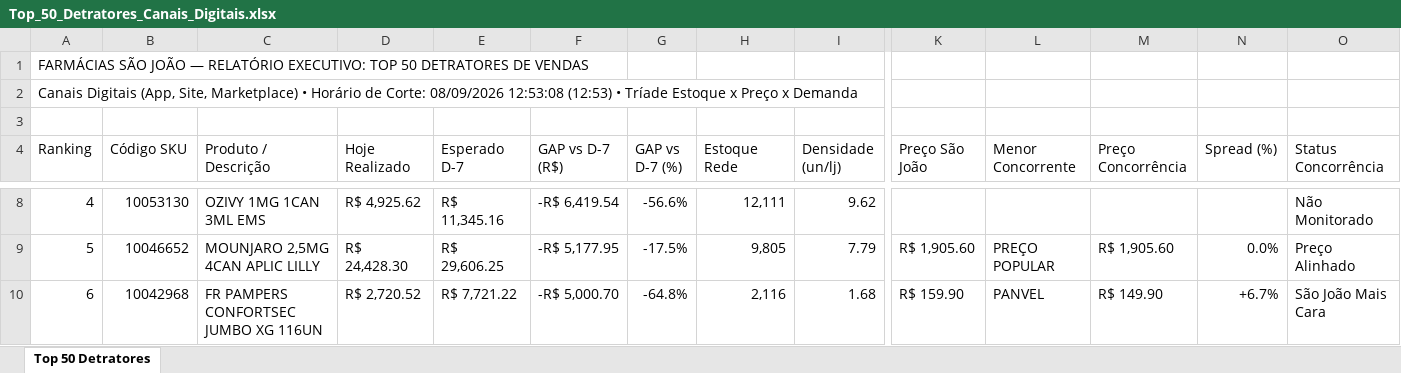
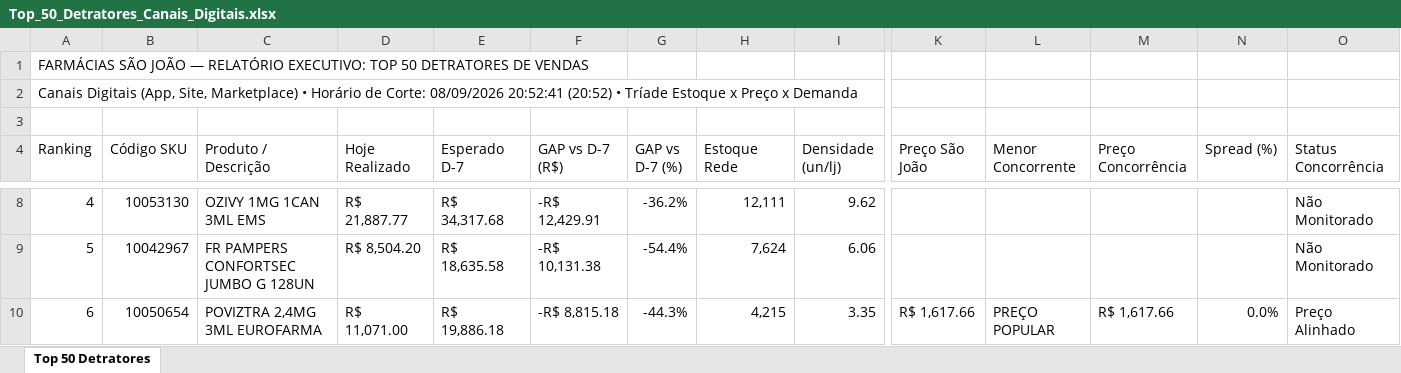
Before and after one commit to lukasg64-png/monitor-canais-digitais, an Excel workbook: data/Top_50_Detratores_Canais_Digitais.xlsx, sheet Top 50 Detratores, drawn as a sheet; only a part is shown, gaps mark what is left out; values as stored, in another font and other column widths than the file's, no cell formats; the diff covers the shown part only; the diff names each change by its address in the sheet, - before the commit and + after, or states it on an @@ line.

Commit message:
Auto-sync Qlik Sense Intraday (08/09/2026 21:55 - Corte 20:52)

```diff
--- a/data/Top_50_Detratores_Canais_Digitais.xlsx (sheet Top 50 Detratores)
+++ b/data/Top_50_Detratores_Canais_Digitais.xlsx (sheet Top 50 Detratores)
-A2 (Ranking): …Corte: 08/09/2026 12:53:08 (12:53) • Tríade…
+A2 (Ranking): …Corte: 08/09/2026 20:52:41 (20:52) • Tríade…
-D8 (Hoje Realizado): R$ 4,925.62
+D8 (Hoje Realizado): R$ 21,887.77
-E8 (Esperado D-7): R$ 11,345.16
+E8 (Esperado D-7): R$ 34,317.68
-F8 (GAP vs D-7 (R$)): -R$ 6,419.54
+F8 (GAP vs D-7 (R$)): -R$ 12,429.91
-G8 (GAP vs D-7 (%)): -56.6%
+G8 (GAP vs D-7 (%)): -36.2%
-B9 (Código SKU): 10046652
+B9 (Código SKU): 10042967
-C9 (Produto / Descrição): MOUNJARO 2,5MG 4CAN APLIC LILLY
+C9 (Produto / Descrição): FR PAMPERS CONFORTSEC JUMBO G 128UN
-D9 (Hoje Realizado): R$ 24,428.30
+D9 (Hoje Realizado): R$ 8,504.20
-E9 (Esperado D-7): R$ 29,606.25
+E9 (Esperado D-7): R$ 18,635.58
-F9 (GAP vs D-7 (R$)): -R$ 5,177.95
+F9 (GAP vs D-7 (R$)): -R$ 10,131.38
-G9 (GAP vs D-7 (%)): -17.5%
+G9 (GAP vs D-7 (%)): -54.4%
-H9 (Estoque Rede): 9,805
+H9 (Estoque Rede): 7,624
-I9 (Densidade (un/lj)): 7.79
+I9 (Densidade (un/lj)): 6.06
-K9 (Preço São João): R$ 1,905.60
+K9 (Preço São João): (empty)
-L9 (Menor Concorrente): PREÇO POPULAR
+L9 (Menor Concorrente): (empty)
-M9 (Preço Concorrência): R$ 1,905.60
+M9 (Preço Concorrência): (empty)
-N9 (Spread (%)): 0.0%
+N9 (Spread (%)): (empty)
-O9 (Status Concorrência): Preço Alinhado
+O9 (Status Concorrência): Não Monitorado
-B10 (Código SKU): 10042968
+B10 (Código SKU): 10050654
-C10 (Produto / Descrição): FR PAMPERS CONFORTSEC JUMBO XG 116UN
+C10 (Produto / Descrição): POVIZTRA 2,4MG 3ML EUROFARMA
-D10 (Hoje Realizado): R$ 2,720.52
+D10 (Hoje Realizado): R$ 11,071.00
-E10 (Esperado D-7): R$ 7,721.22
+E10 (Esperado D-7): R$ 19,886.18
-F10 (GAP vs D-7 (R$)): -R$ 5,000.70
+F10 (GAP vs D-7 (R$)): -R$ 8,815.18
-G10 (GAP vs D-7 (%)): -64.8%
+G10 (GAP vs D-7 (%)): -44.3%
-H10 (Estoque Rede): 2,116
+H10 (Estoque Rede): 4,215
-I10 (Densidade (un/lj)): 1.68
+I10 (Densidade (un/lj)): 3.35
-K10 (Preço São João): R$ 159.90
+K10 (Preço São João): R$ 1,617.66
-L10 (Menor Concorrente): PANVEL
+L10 (Menor Concorrente): PREÇO POPULAR
-M10 (Preço Concorrência): R$ 149.90
+M10 (Preço Concorrência): R$ 1,617.66
-N10 (Spread (%)): +6.7%
+N10 (Spread (%)): 0.0%
-O10 (Status Concorrência): São João Mais Cara
+O10 (Status Concorrência): Preço Alinhado
```
Also changed, not shown: 600 edited cells elsewhere in this sheet, cell formats, 5 other files.
